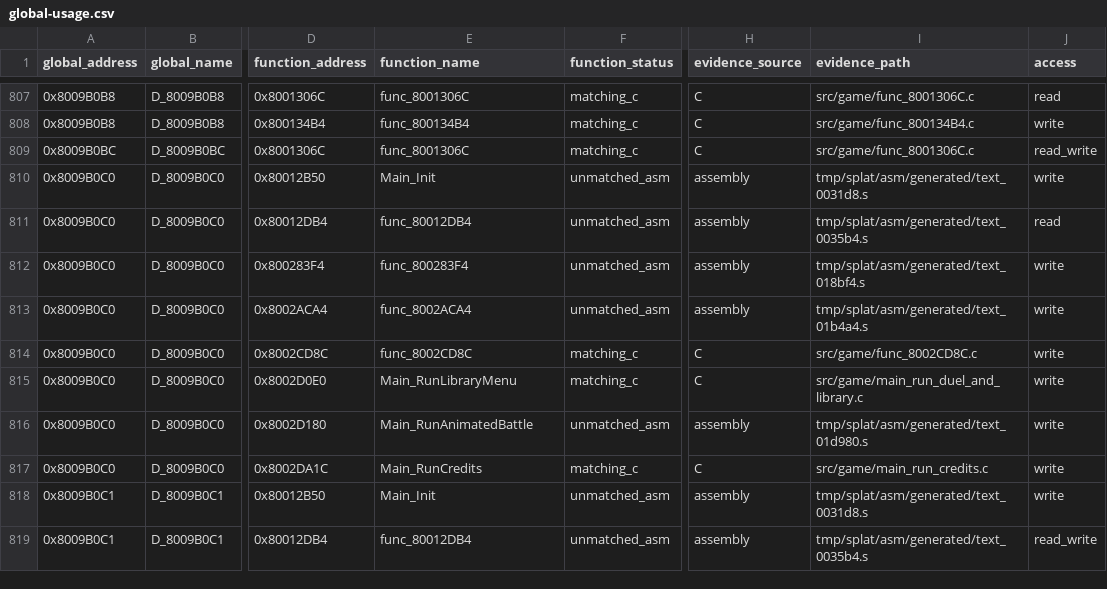
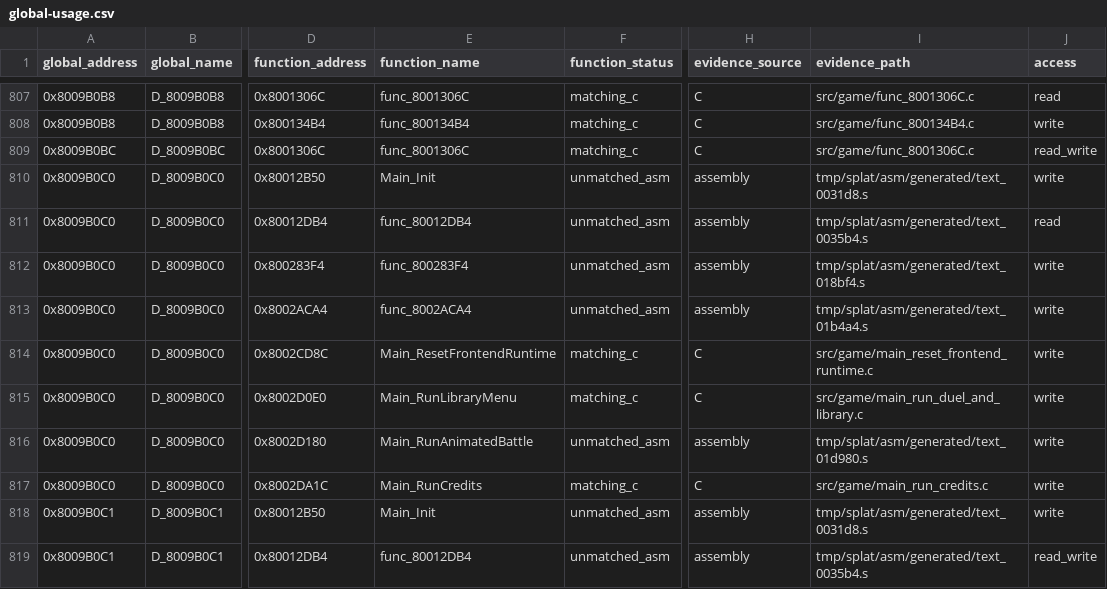
Before and after one commit to Unchiga/memories-decomp, a CSV file: notes/global-usage.csv, drawn as a sheet; only a part is shown, gaps mark what is left out; the diff covers the shown part only; the diff names each change by its address in the sheet, - before the commit and + after, or states it on an @@ line.

```diff
--- a/notes/global-usage.csv
+++ b/notes/global-usage.csv
-E814 (function_name): func_8002CD8C
+E814 (function_name): Main_ResetFrontendRuntime
-I814 (evidence_path): src/game/func_8002CD8C.c
+I814 (evidence_path): src/game/main_reset_frontend_runtime.c
```
Also changed, not shown: 25 edited cells elsewhere in this file, config/slus_01411/functions.csv, notes/semantic-symbol-map.csv, 9 other files.
